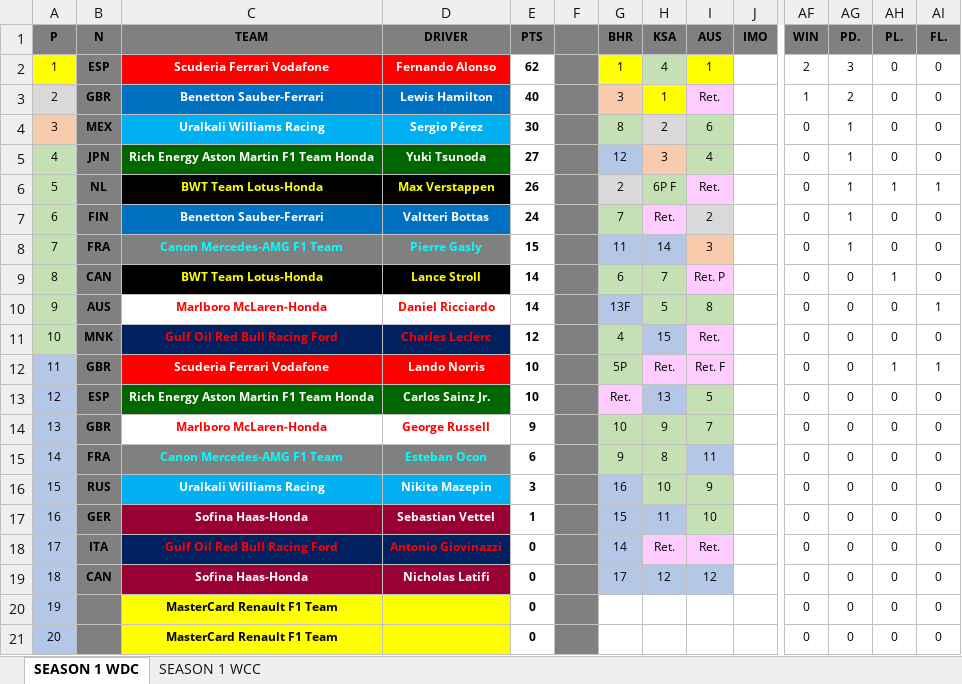
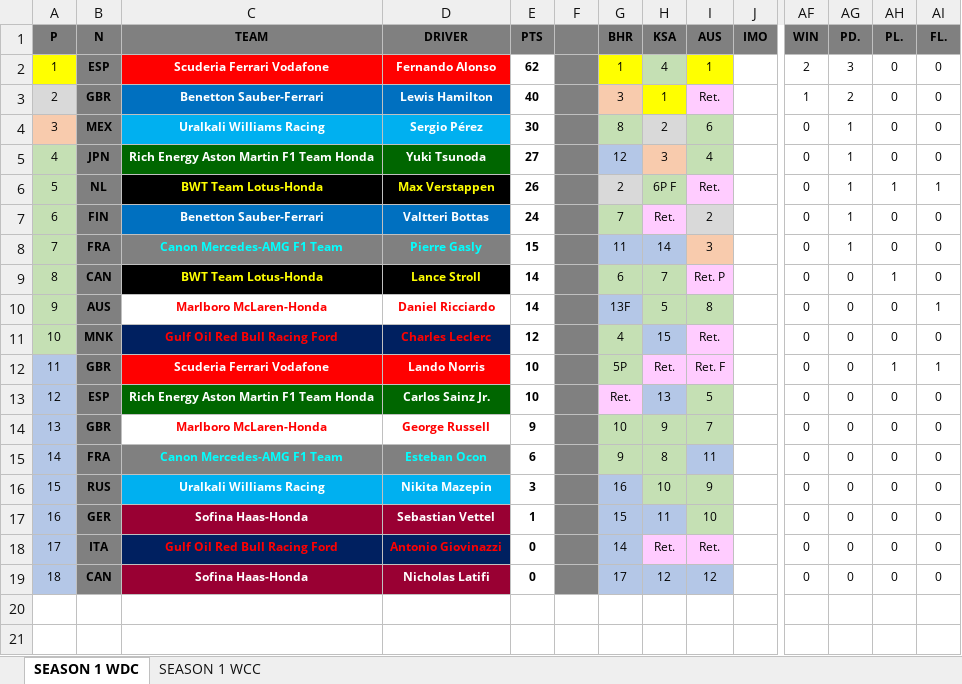
Before and after one commit to weinoose/FormulaPython, an Excel workbook: src/WEIN Formula Neo-series/Season 1.xlsx, sheet SEASON 1 WDC, drawn as a sheet; only a part is shown, gaps mark what is left out; values as stored, in another font and other column widths than the file's, no borders; rows hold the shown columns only; the diff names each change by its address in the sheet, - before the commit and + after, or states it on an @@ line.

```diff
--- a/src/WEIN Formula Neo-series/Season 1.xlsx (sheet SEASON 1 WDC)
+++ b/src/WEIN Formula Neo-series/Season 1.xlsx (sheet SEASON 1 WDC)
-row 20: 19 |  | MasterCard Renault F1 Team |  | 0 |  |  |  |  |  | 0 | 0 | 0 | 0
-row 21: 20 |  | MasterCard Renault F1 Team |  | 0 |  |  |  |  |  | 0 | 0 | 0 | 0
```
Also changed, not shown: sheet SEASON 1 WCC, 2 other files.
